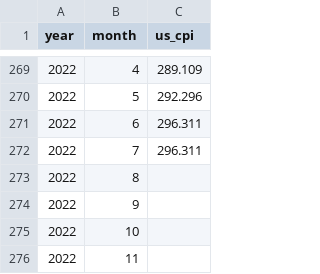
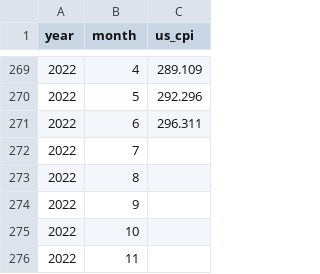
Before and after one commit to eshraongithub/global_sustainable_equity_fund_etl_and_time_series_forecasting, a CSV file: gsef_output/us_cpi.csv, drawn as a sheet; only a part is shown, gaps mark what is left out.

```diff
--- a/gsef_output/us_cpi.csv
+++ b/gsef_output/us_cpi.csv
@@ -271,3 +271,3 @@ year,month,us_cpi
 2022,6,296.311
-2022,7,296.311
+2022,7,
 2022,8,
```
Also changed, not shown: 1 other file.
